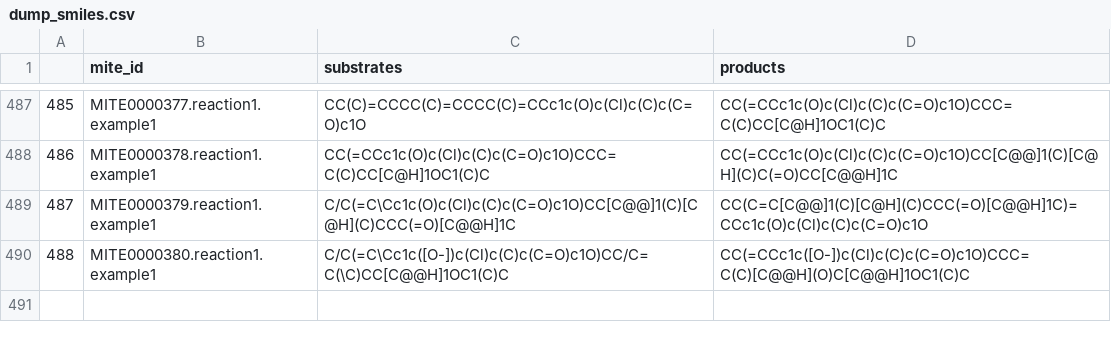
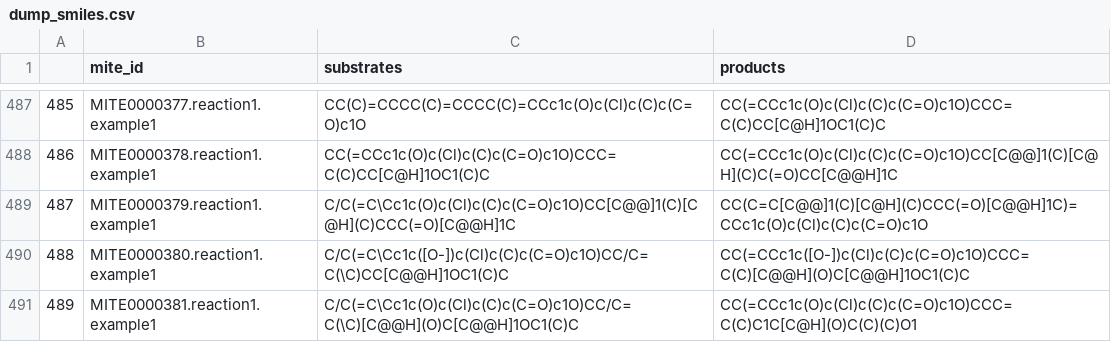
Before and after one commit to mite-standard/mite_data, a CSV file: mite_data/metadata/dump_smiles.csv, drawn as a sheet; only a part is shown, gaps mark what is left out; the diff names each change by its address in the sheet, - before the commit and + after, or states it on an @@ line.

```diff
--- a/mite_data/metadata/dump_smiles.csv
+++ b/mite_data/metadata/dump_smiles.csv
+row 491: 489 | MITE0000381.reaction1.example1 | C/C(=C\Cc1c(O)c(Cl)c(C)c(C=O)c1O)CC/C=C(\C)[C@@H](O)C[C@@H]1OC1(C)C | CC(=CCc1c(O)c(Cl)c(C)c(C=O)c1O)CCC=C(C)C1C[C@H](O)C(C)(C)O1
```
Also changed, not shown: mite_data/metadata/dump_smarts.csv, mite_data/metadata/mite_prot_accessions.csv, 5 other files.
